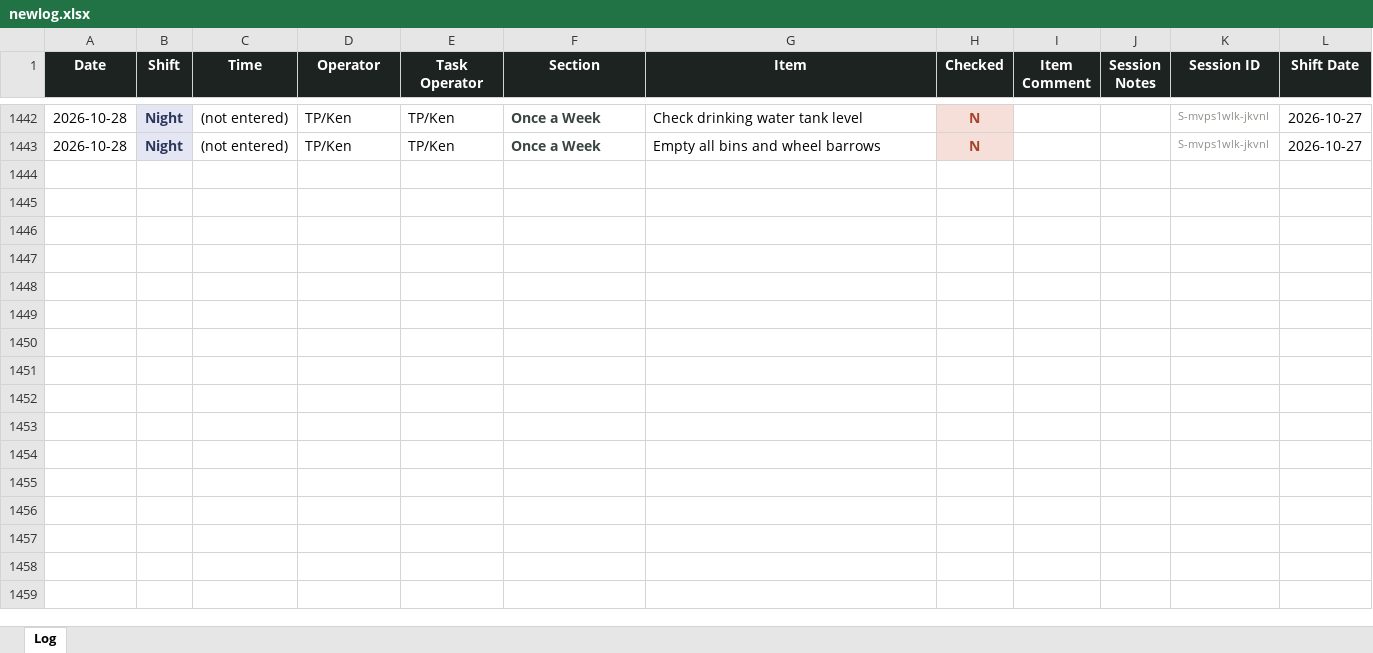
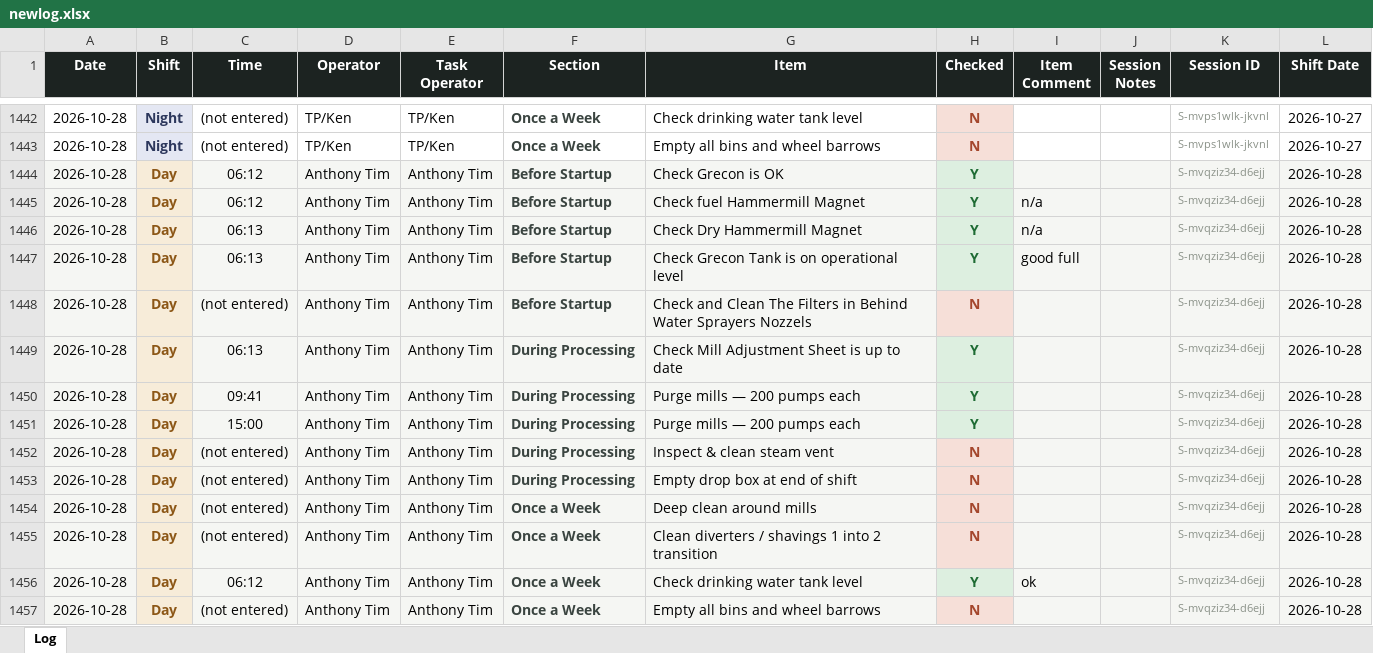
Before and after one commit to Tuan-Biomass/daily-checklist, an Excel workbook: newlog.xlsx, sheet Log, drawn as a sheet; only a part is shown, gaps mark what is left out; values as stored, in another font and other column widths than the file's, no borders; the diff names each change by its address in the sheet, - before the commit and + after, or states it on an @@ line.

Commit message:
Checklist log update 2026-10-28T08:05:09.067Z

```diff
--- a/newlog.xlsx (sheet Log)
+++ b/newlog.xlsx (sheet Log)
+row 1444: 2026-10-28 | Day | 06:12 | Anthony Tim | Anthony Tim | Before Startup | Check Grecon is OK | Y |  |  | S-mvqziz34-d6ejj | 2026-10-28
+row 1445: 2026-10-28 | Day | 06:12 | Anthony Tim | Anthony Tim | Before Startup | Check fuel Hammermill Magnet | Y | n/a |  | S-mvqziz34-d6ejj | 2026-10-28
+row 1446: 2026-10-28 | Day | 06:13 | Anthony Tim | Anthony Tim | Before Startup | Check Dry Hammermill Magnet | Y | n/a |  | S-mvqziz34-d6ejj | 2026-10-28
+row 1447: 2026-10-28 | Day | 06:13 | Anthony Tim | Anthony Tim | Before Startup | Check Grecon Tank is on operational level | Y | good full |  | S-mvqziz34-d6ejj | 2026-10-28
+row 1448: 2026-10-28 | Day | (not entered) | Anthony Tim | Anthony Tim | Before Startup | Check and Clean The Filters in Behind Water Sprayers Nozzels | N |  |  | S-mvqziz34-d6ejj | 2026-10-28
+row 1449: 2026-10-28 | Day | 06:13 | Anthony Tim | Anthony Tim | During Processing | Check Mill Adjustment Sheet is up to date | Y |  |  | S-mvqziz34-d6ejj | 2026-10-28
+row 1450: 2026-10-28 | Day | 09:41 | Anthony Tim | Anthony Tim | During Processing | Purge mills — 200 pumps each | Y |  |  | S-mvqziz34-d6ejj | 2026-10-28
+row 1451: 2026-10-28 | Day | 15:00 | Anthony Tim | Anthony Tim | During Processing | Purge mills — 200 pumps each | Y |  |  | S-mvqziz34-d6ejj | 2026-10-28
+row 1452: 2026-10-28 | Day | (not entered) | Anthony Tim | Anthony Tim | During Processing | Inspect & clean steam vent | N |  |  | S-mvqziz34-d6ejj | 2026-10-28
+row 1453: 2026-10-28 | Day | (not entered) | Anthony Tim | Anthony Tim | During Processing | Empty drop box at end of shift | N |  |  | S-mvqziz34-d6ejj | 2026-10-28
+row 1454: 2026-10-28 | Day | (not entered) | Anthony Tim | Anthony Tim | Once a Week | Deep clean around mills | N |  |  | S-mvqziz34-d6ejj | 2026-10-28
+row 1455: 2026-10-28 | Day | (not entered) | Anthony Tim | Anthony Tim | Once a Week | Clean diverters / shavings 1 into 2 transition | N |  |  | S-mvqziz34-d6ejj | 2026-10-28
+row 1456: 2026-10-28 | Day | 06:12 | Anthony Tim | Anthony Tim | Once a Week | Check drinking water tank level | Y | ok |  | S-mvqziz34-d6ejj | 2026-10-28
+row 1457: 2026-10-28 | Day | (not entered) | Anthony Tim | Anthony Tim | Once a Week | Empty all bins and wheel barrows | N |  |  | S-mvqziz34-d6ejj | 2026-10-28
```
